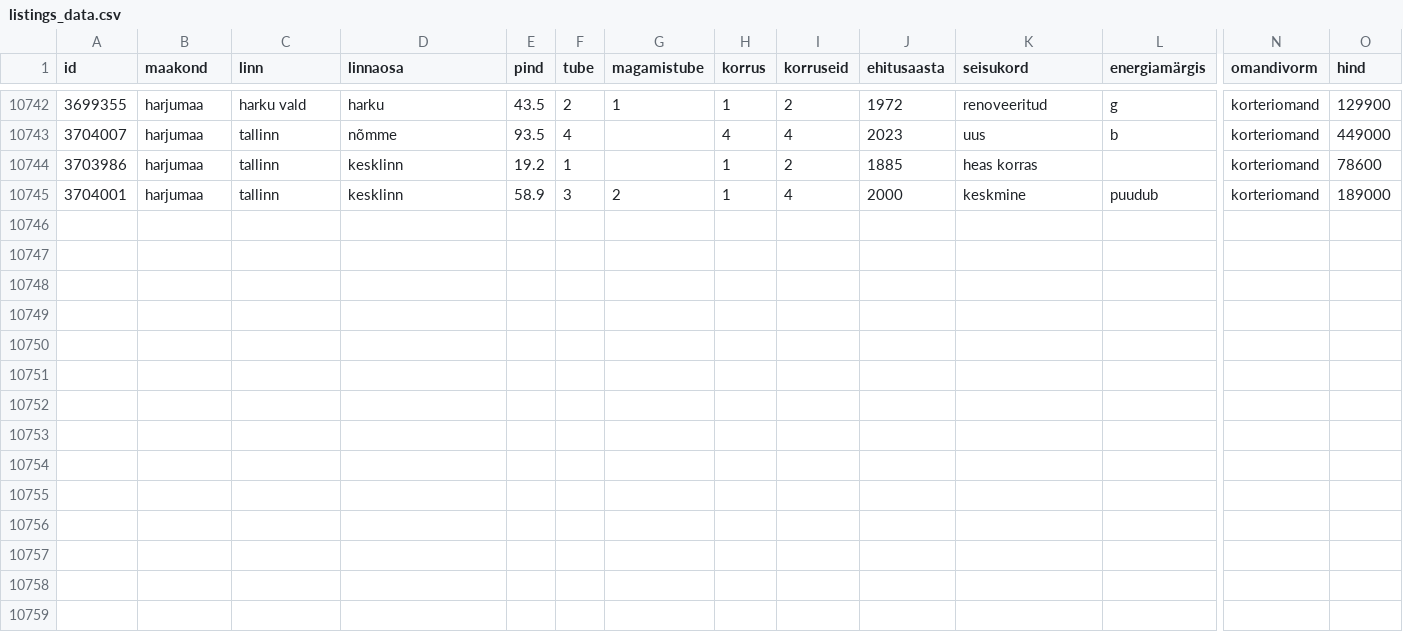
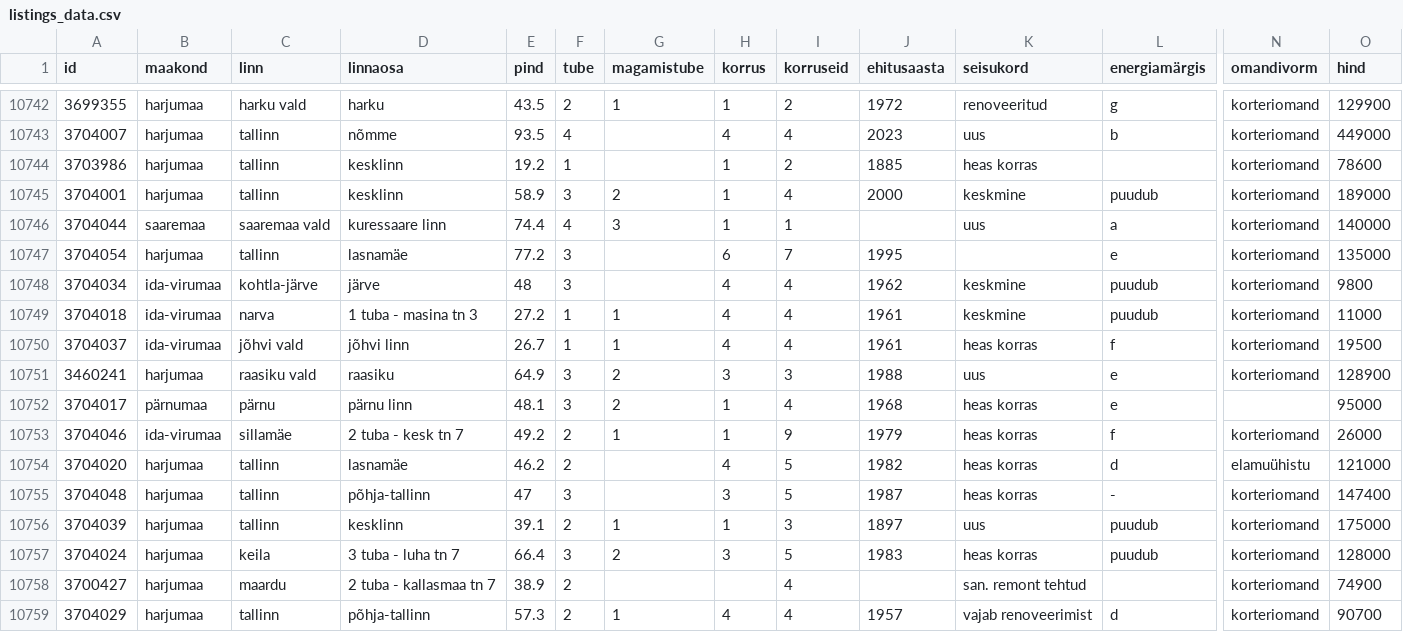
Before and after one commit to Marten221/KvEEScraper, a CSV file: data/listings_data.csv, drawn as a sheet; only a part is shown, gaps mark what is left out; rows hold the shown columns only; the diff names each change by its address in the sheet, - before the commit and + after, or states it on an @@ line.

Commit message:
Automated commit Scrape nr: 1 was finished, yielding 14 new listings. Taking 0:00:09.472671

```diff
--- a/data/listings_data.csv
+++ b/data/listings_data.csv
+row 10746: 3704044 | saaremaa | saaremaa vald | kuressaare linn | 74.4 | 4 | 3 | 1 | 1 |  | uus | a | korteriomand | 140000
+row 10747: 3704054 | harjumaa | tallinn | lasnamäe | 77.2 | 3 |  | 6 | 7 | 1995 |  | e | korteriomand | 135000
+row 10748: 3704034 | ida-virumaa | kohtla-järve | järve | 48 | 3 |  | 4 | 4 | 1962 | keskmine | puudub | korteriomand | 9800
+row 10749: 3704018 | ida-virumaa | narva | 1 tuba - masina tn 3 | 27.2 | 1 | 1 | 4 | 4 | 1961 | keskmine | puudub | korteriomand | 11000
+row 10750: 3704037 | ida-virumaa | jõhvi vald | jõhvi linn | 26.7 | 1 | 1 | 4 | 4 | 1961 | heas korras | f | korteriomand | 19500
+row 10751: 3460241 | harjumaa | raasiku vald | raasiku | 64.9 | 3 | 2 | 3 | 3 | 1988 | uus | e | korteriomand | 128900
+row 10752: 3704017 | pärnumaa | pärnu | pärnu linn | 48.1 | 3 | 2 | 1 | 4 | 1968 | heas korras | e |  | 95000
+row 10753: 3704046 | ida-virumaa | sillamäe | 2 tuba - kesk tn 7 | 49.2 | 2 | 1 | 1 | 9 | 1979 | heas korras | f | korteriomand | 26000
+row 10754: 3704020 | harjumaa | tallinn | lasnamäe | 46.2 | 2 |  | 4 | 5 | 1982 | heas korras | d | elamuühistu | 121000
+row 10755: 3704048 | harjumaa | tallinn | põhja-tallinn | 47 | 3 |  | 3 | 5 | 1987 | heas korras | - | korteriomand | 147400
+row 10756: 3704039 | harjumaa | tallinn | kesklinn | 39.1 | 2 | 1 | 1 | 3 | 1897 | uus | puudub | korteriomand | 175000
+row 10757: 3704024 | harjumaa | keila | 3 tuba - luha tn 7 | 66.4 | 3 | 2 | 3 | 5 | 1983 | heas korras | puudub | korteriomand | 128000
+row 10758: 3700427 | harjumaa | maardu | 2 tuba - kallasmaa tn 7 | 38.9 | 2 |  |  | 4 |  | san. remont tehtud |  | korteriomand | 74900
+row 10759: 3704029 | harjumaa | tallinn | põhja-tallinn | 57.3 | 2 | 1 | 4 | 4 | 1957 | vajab renoveerimist | d | korteriomand | 90700
```
Also changed, not shown: data/flat-ids.csv, data/flat-ids2.csv, 3 other files.
